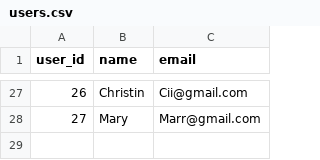
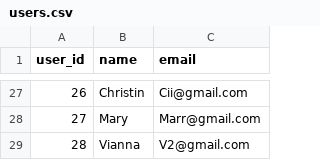
Before and after one commit to methasha20250805/game, a CSV file: users.csv, drawn as a sheet; only a part is shown, gaps mark what is left out.

Commit message:
adding users

```diff
--- a/users.csv
+++ b/users.csv
@@ -28 +28,2 @@ user_id,name,email
 27,Mary,Marr@gmail.com
+28,Vianna,V2@gmail.com
```
